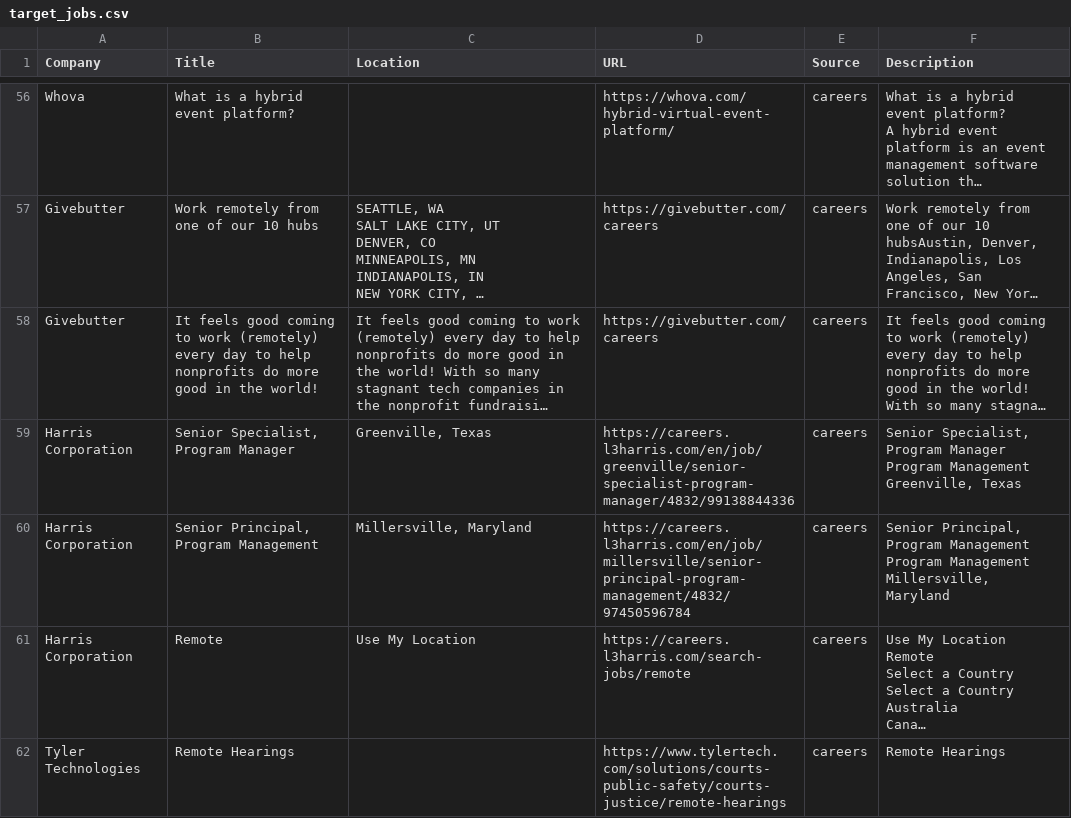
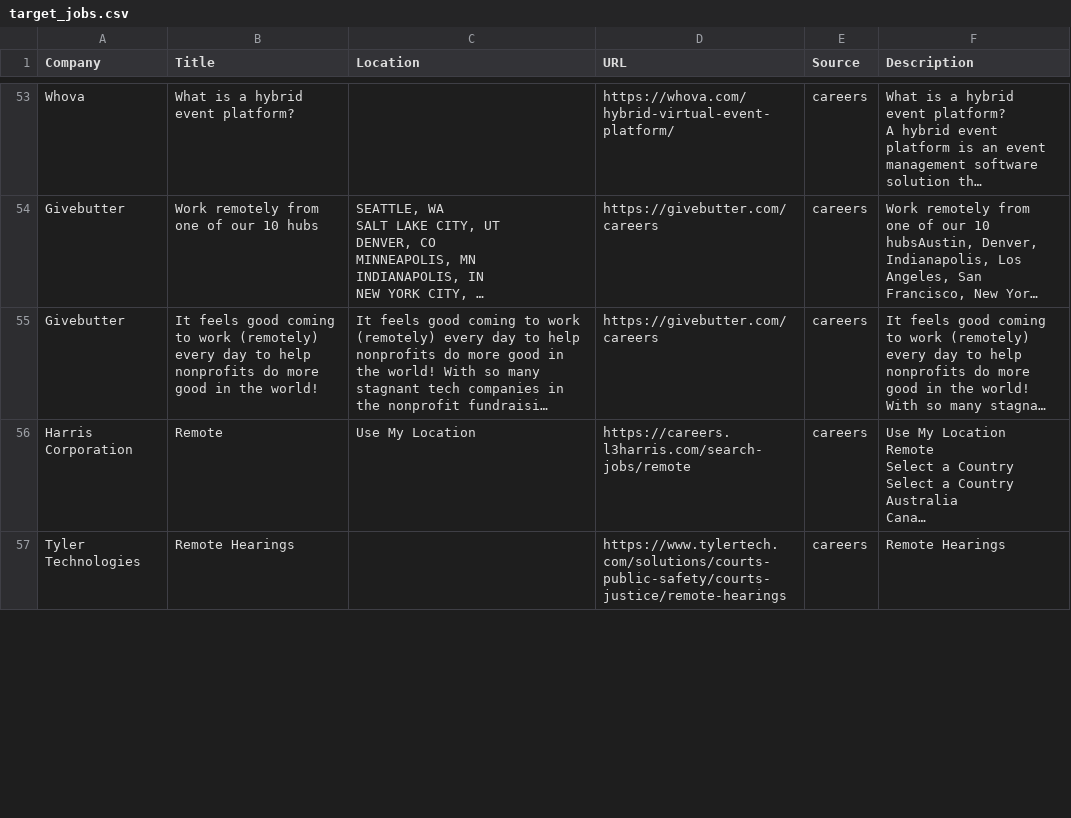
Before and after one commit to starstead/job-scraper, a CSV file: results/target_jobs.csv, drawn as a sheet; only a part is shown, gaps mark what is left out; long unchanged cells end in …; removed rows and columns are numbered as before the commit, all else as after; ↵ is a line break in a cell; the diff covers the shown part only; the diff names each change by its address in the sheet, - before the commit and + after, or states it on an @@ line.

```diff
--- a/results/target_jobs.csv
+++ b/results/target_jobs.csv
-row 59: Harris Corporation | Senior Specialist, Program Manager | Greenville, Texas | https://careers.l3harris.com/en/job/greenville/senior-specialist-program-manager/4832/99138844336 | careers | Senior Specialist, Program Manager ↵ Program Management ↵ Greenville, Texas
-row 60: Harris Corporation | Senior Principal, Program Management | Millersville, Maryland | https://careers.l3harris.com/en/job/millersville/senior-principal-program-management/4832/97450596784 | careers | Senior Principal, Program Management ↵ Program Management ↵ Millersville, Maryland
```
Also changed, not shown: 1 added row, 3 removed rows, 1 moved row and 2 edited cells elsewhere in this file, 1 other file.
